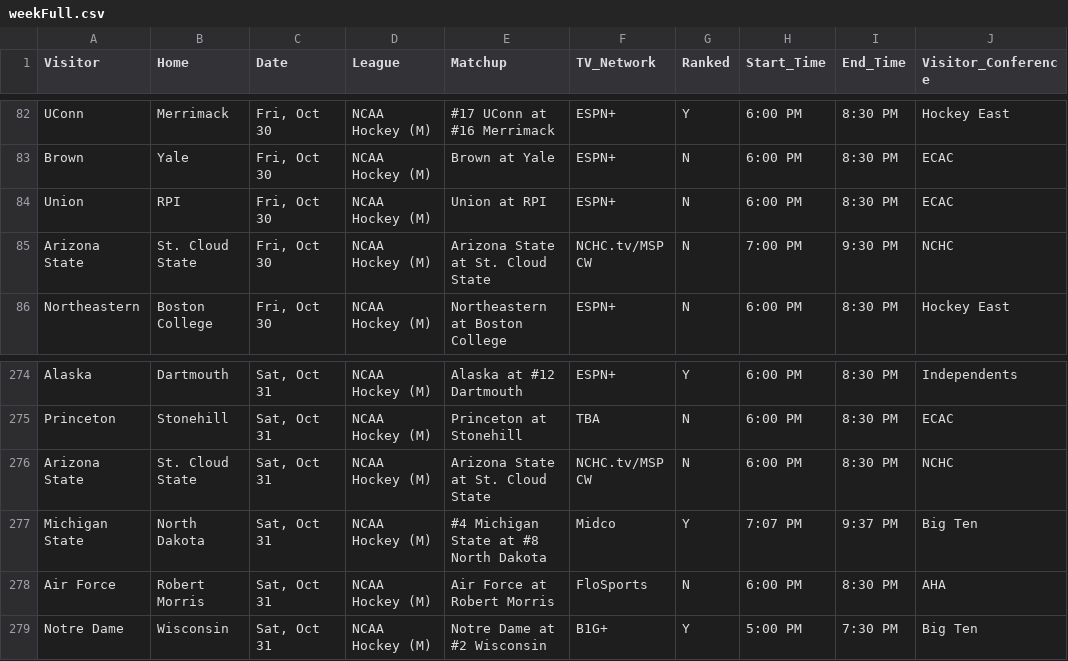
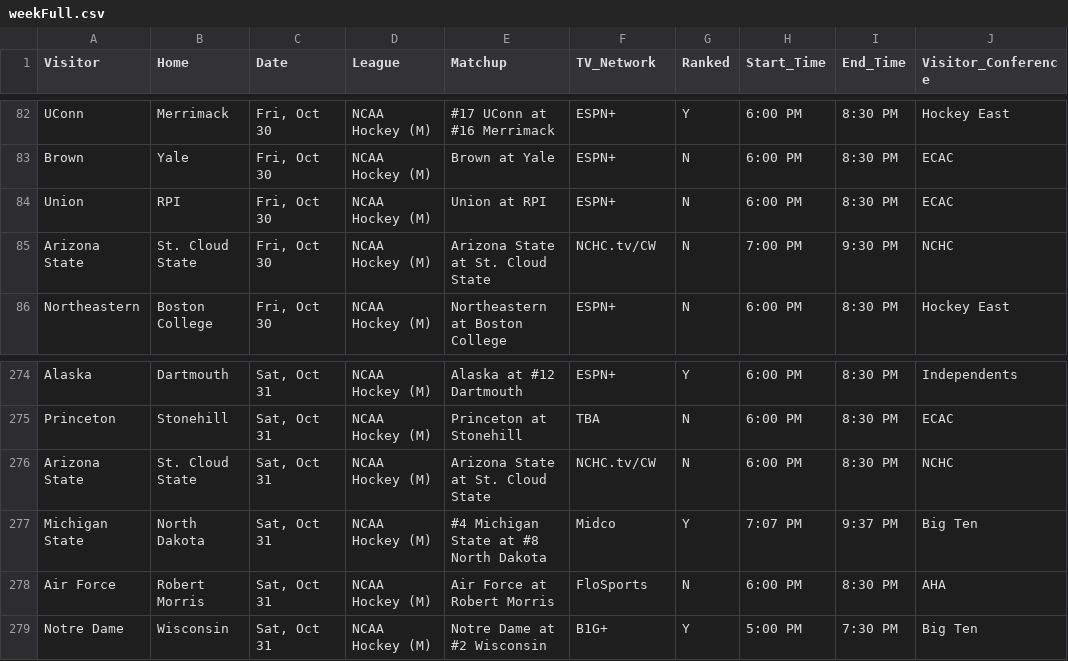
Before and after one commit to matthewkilleen0830/Sports-Viewing-Schedule, a CSV file: currentWeek/weekFull.csv, drawn as a sheet; only a part is shown, gaps mark what is left out; the diff names each change by its address in the sheet, - before the commit and + after, or states it on an @@ line.

Commit message:
MSP local TV market network update.

```diff
--- a/currentWeek/weekFull.csv
+++ b/currentWeek/weekFull.csv
-F85 (TV_Network): NCHC.tv/MSP CW
+F85 (TV_Network): NCHC.tv/CW
-F276 (TV_Network): NCHC.tv/MSP CW
+F276 (TV_Network): NCHC.tv/CW
```
